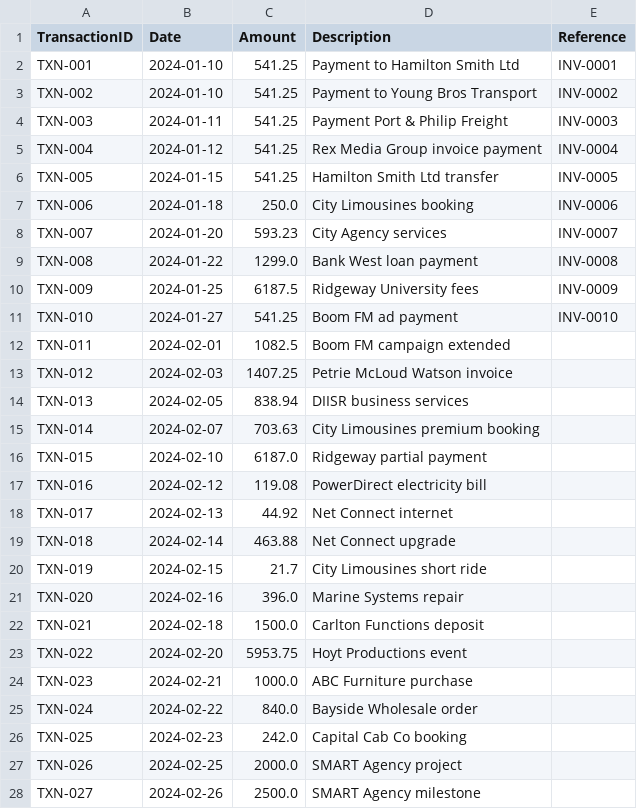
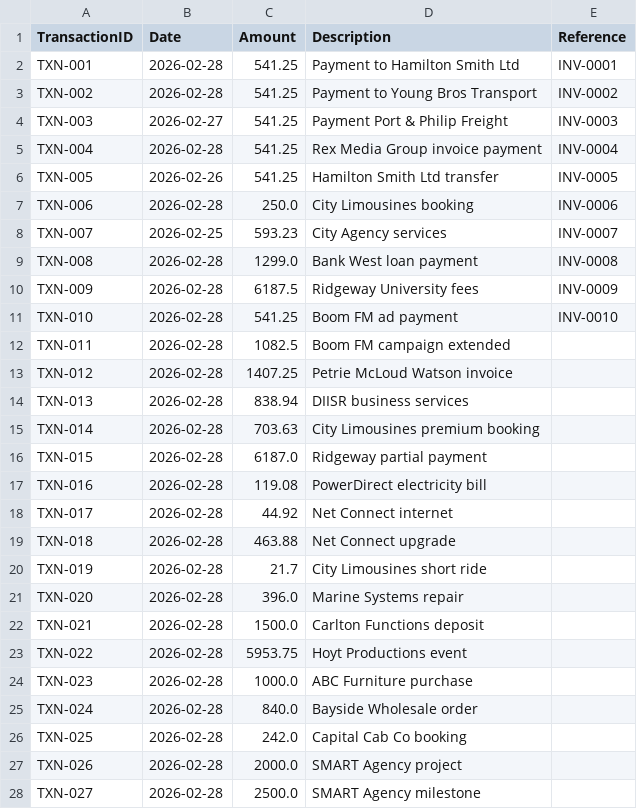
Before and after one commit to Sooraj-krishna/bank-reconciliation-tool, a CSV file: test_data/test_bank_statement.csv, drawn as a sheet; only a part is shown; the diff covers the shown part only.

Commit message:
refactor: enhance reconciliation matching logic with improved date parsing, ambiguity detection, and updated scoring thresholds

```diff
--- a/test_data/test_bank_statement.csv
+++ b/test_data/test_bank_statement.csv
@@ -1,28 +1,28 @@
 TransactionID,Date,Amount,Description,Reference
-TXN-001,2024-01-10,541.25,Payment to Hamilton Smith Ltd,INV-0001
-TXN-002,2024-01-10,541.25,Payment to Young Bros Transport,INV-0002
-TXN-003,2024-01-11,541.25,Payment Port & Philip Freight,INV-0003
-TXN-004,2024-01-12,541.25,Rex Media Group invoice payment,INV-0004
-TXN-005,2024-01-15,541.25,Hamilton Smith Ltd transfer,INV-0005
-TXN-006,2024-01-18,250.0,City Limousines booking,INV-0006
-TXN-007,2024-01-20,593.23,City Agency services,INV-0007
-TXN-008,2024-01-22,1299.0,Bank West loan payment,INV-0008
-TXN-009,2024-01-25,6187.5,Ridgeway University fees,INV-0009
-TXN-010,2024-01-27,541.25,Boom FM ad payment,INV-0010
-TXN-011,2024-02-01,1082.5,Boom FM campaign extended,
-TXN-012,2024-02-03,1407.25,Petrie McLoud Watson invoice,
-TXN-013,2024-02-05,838.94,DIISR business services,
-TXN-014,2024-02-07,703.63,City Limousines premium booking,
-TXN-015,2024-02-10,6187.0,Ridgeway partial payment,
-TXN-016,2024-02-12,119.08,PowerDirect electricity bill,
-TXN-017,2024-02-13,44.92,Net Connect internet,
-TXN-018,2024-02-14,463.88,Net Connect upgrade,
-TXN-019,2024-02-15,21.7,City Limousines short ride,
-TXN-020,2024-02-16,396.0,Marine Systems repair,
-TXN-021,2024-02-18,1500.0,Carlton Functions deposit,
-TXN-022,2024-02-20,5953.75,Hoyt Productions event,
-TXN-023,2024-02-21,1000.0,ABC Furniture purchase,
-TXN-024,2024-02-22,840.0,Bayside Wholesale order,
-TXN-025,2024-02-23,242.0,Capital Cab Co booking,
-TXN-026,2024-02-25,2000.0,SMART Agency project,
-TXN-027,2024-02-26,2500.0,SMART Agency milestone,
+TXN-001,2026-02-28,541.25,Payment to Hamilton Smith Ltd,INV-0001
+TXN-002,2026-02-28,541.25,Payment to Young Bros Transport,INV-0002
+TXN-003,2026-02-27,541.25,Payment Port & Philip Freight,INV-0003
+TXN-004,2026-02-28,541.25,Rex Media Group invoice payment,INV-0004
+TXN-005,2026-02-26,541.25,Hamilton Smith Ltd transfer,INV-0005
+TXN-006,2026-02-28,250.0,City Limousines booking,INV-0006
+TXN-007,2026-02-25,593.23,City Agency services,INV-0007
+TXN-008,2026-02-28,1299.0,Bank West loan payment,INV-0008
+TXN-009,2026-02-28,6187.5,Ridgeway University fees,INV-0009
+TXN-010,2026-02-28,541.25,Boom FM ad payment,INV-0010
+TXN-011,2026-02-28,1082.5,Boom FM campaign extended,
+TXN-012,2026-02-28,1407.25,Petrie McLoud Watson invoice,
+TXN-013,2026-02-28,838.94,DIISR business services,
+TXN-014,2026-02-28,703.63,City Limousines premium booking,
+TXN-015,2026-02-28,6187.0,Ridgeway partial payment,
+TXN-016,2026-02-28,119.08,PowerDirect electricity bill,
+TXN-017,2026-02-28,44.92,Net Connect internet,
+TXN-018,2026-02-28,463.88,Net Connect upgrade,
+TXN-019,2026-02-28,21.7,City Limousines short ride,
+TXN-020,2026-02-28,396.0,Marine Systems repair,
+TXN-021,2026-02-28,1500.0,Carlton Functions deposit,
+TXN-022,2026-02-28,5953.75,Hoyt Productions event,
+TXN-023,2026-02-28,1000.0,ABC Furniture purchase,
+TXN-024,2026-02-28,840.0,Bayside Wholesale order,
+TXN-025,2026-02-28,242.0,Capital Cab Co booking,
+TXN-026,2026-02-28,2000.0,SMART Agency project,
+TXN-027,2026-02-28,2500.0,SMART Agency milestone,
```
Also changed, not shown: 8 edited cells elsewhere in this file, 5 other files.
